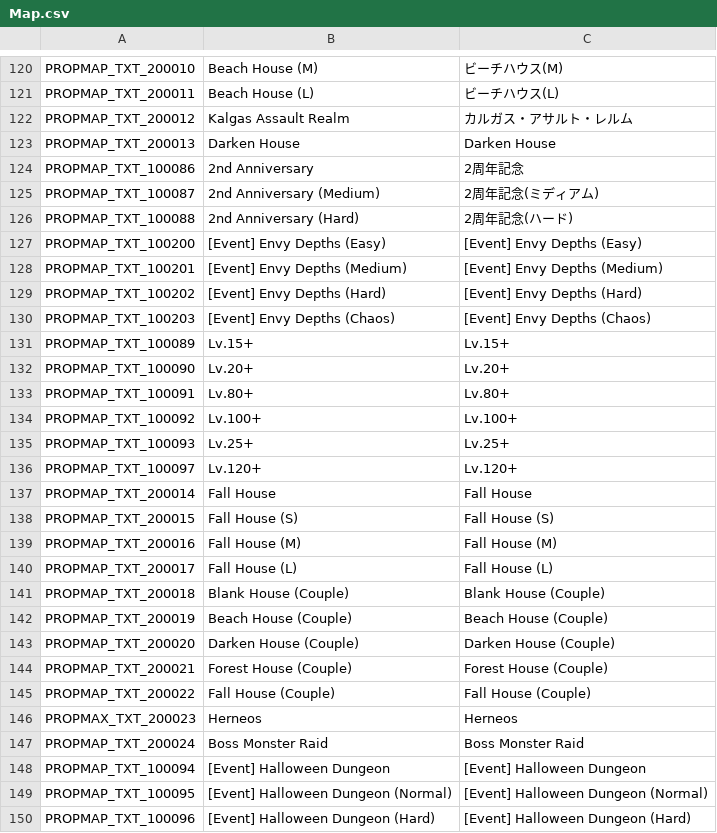
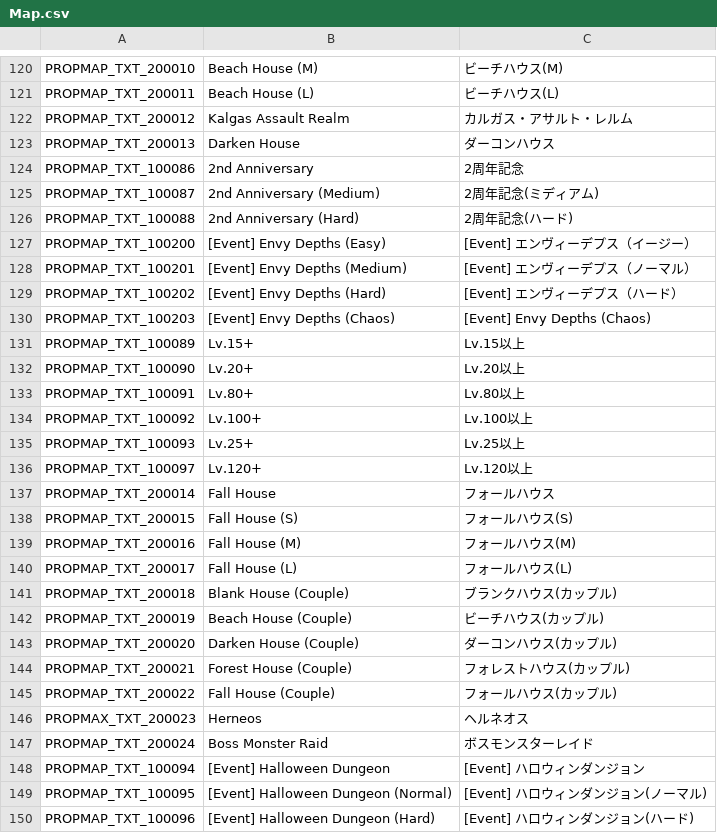
Before and after one commit to Charybdis-Flyff/Flyff-Universe-Translations, a CSV file: Japanese/Map.csv, drawn as a sheet; only a part is shown, gaps mark what is left out; the diff covers the shown part only.

Commit message:
[Japanese] Translate remaining untranslated entries in Map, World, IndependentTitle, Emoticons, CashShop, Tutorial, and ItemExchanges

```diff
--- a/Japanese/Map.csv
+++ b/Japanese/Map.csv
@@ -122,3 +122,3 @@ PROPMAP_TXT_200011,Beach House (L),ビーチハウス(L)
 PROPMAP_TXT_200012,Kalgas Assault Realm,カルガス・アサルト・レルム
-PROPMAP_TXT_200013,Darken House,Darken House
+PROPMAP_TXT_200013,Darken House,ダーコンハウス
 PROPMAP_TXT_100086,2nd Anniversary,2周年記念
@@ -126,25 +126,25 @@ PROPMAP_TXT_100087,2nd Anniversary (Medium),2周年記念(ミディアム)
 PROPMAP_TXT_100088,2nd Anniversary (Hard),2周年記念(ハード)
-PROPMAP_TXT_100200,[Event] Envy Depths (Easy),[Event] Envy Depths (Easy)
-PROPMAP_TXT_100201,[Event] Envy Depths (Medium),[Event] Envy Depths (Medium)
-PROPMAP_TXT_100202,[Event] Envy Depths (Hard),[Event] Envy Depths (Hard)
+PROPMAP_TXT_100200,[Event] Envy Depths (Easy),[Event] エンヴィーデプス（イージー）
+PROPMAP_TXT_100201,[Event] Envy Depths (Medium),[Event] エンヴィーデプス（ノーマル）
+PROPMAP_TXT_100202,[Event] Envy Depths (Hard),[Event] エンヴィーデプス（ハード）
 PROPMAP_TXT_100203,[Event] Envy Depths (Chaos),[Event] Envy Depths (Chaos)
-PROPMAP_TXT_100089,Lv.15+,Lv.15+
-PROPMAP_TXT_100090,Lv.20+,Lv.20+
-PROPMAP_TXT_100091,Lv.80+,Lv.80+
-PROPMAP_TXT_100092,Lv.100+,Lv.100+
-PROPMAP_TXT_100093,Lv.25+,Lv.25+
-PROPMAP_TXT_100097,Lv.120+,Lv.120+
-PROPMAP_TXT_200014,Fall House,Fall House
-PROPMAP_TXT_200015,Fall House (S),Fall House (S)
-PROPMAP_TXT_200016,Fall House (M),Fall House (M)
-PROPMAP_TXT_200017,Fall House (L),Fall House (L)
-PROPMAP_TXT_200018,Blank House (Couple),Blank House (Couple)
-PROPMAP_TXT_200019,Beach House (Couple),Beach House (Couple)
-PROPMAP_TXT_200020,Darken House (Couple),Darken House (Couple)
-PROPMAP_TXT_200021,Forest House (Couple),Forest House (Couple)
-PROPMAP_TXT_200022,Fall House (Couple),Fall House (Couple)
-PROPMAX_TXT_200023,Herneos,Herneos
-PROPMAP_TXT_200024,Boss Monster Raid,Boss Monster Raid
-PROPMAP_TXT_100094,[Event] Halloween Dungeon,[Event] Halloween Dungeon
-PROPMAP_TXT_100095,[Event] Halloween Dungeon (Normal),[Event] Halloween Dungeon (Normal)
-PROPMAP_TXT_100096,[Event] Halloween Dungeon (Hard),[Event] Halloween Dungeon (Hard)
+PROPMAP_TXT_100089,Lv.15+,Lv.15以上
+PROPMAP_TXT_100090,Lv.20+,Lv.20以上
+PROPMAP_TXT_100091,Lv.80+,Lv.80以上
+PROPMAP_TXT_100092,Lv.100+,Lv.100以上
+PROPMAP_TXT_100093,Lv.25+,Lv.25以上
+PROPMAP_TXT_100097,Lv.120+,Lv.120以上
+PROPMAP_TXT_200014,Fall House,フォールハウス
+PROPMAP_TXT_200015,Fall House (S),フォールハウス(S)
+PROPMAP_TXT_200016,Fall House (M),フォールハウス(M)
+PROPMAP_TXT_200017,Fall House (L),フォールハウス(L)
+PROPMAP_TXT_200018,Blank House (Couple),ブランクハウス(カップル)
+PROPMAP_TXT_200019,Beach House (Couple),ビーチハウス(カップル)
+PROPMAP_TXT_200020,Darken House (Couple),ダーコンハウス(カップル)
+PROPMAP_TXT_200021,Forest House (Couple),フォレストハウス(カップル)
+PROPMAP_TXT_200022,Fall House (Couple),フォールハウス(カップル)
+PROPMAX_TXT_200023,Herneos,ヘルネオス
+PROPMAP_TXT_200024,Boss Monster Raid,ボスモンスターレイド
+PROPMAP_TXT_100094,[Event] Halloween Dungeon,[Event] ハロウィンダンジョン
+PROPMAP_TXT_100095,[Event] Halloween Dungeon (Normal),[Event] ハロウィンダンジョン(ノーマル)
+PROPMAP_TXT_100096,[Event] Halloween Dungeon (Hard),[Event] ハロウィンダンジョン(ハード)
```
Also changed, not shown: 17 edited cells elsewhere in this file, 6 other files.
